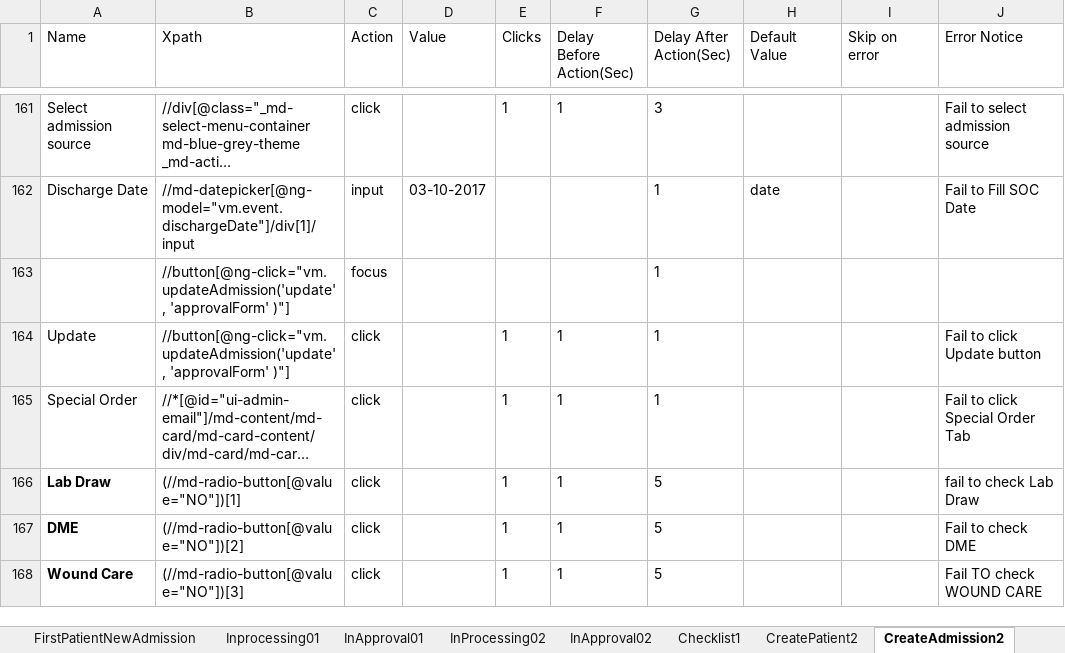
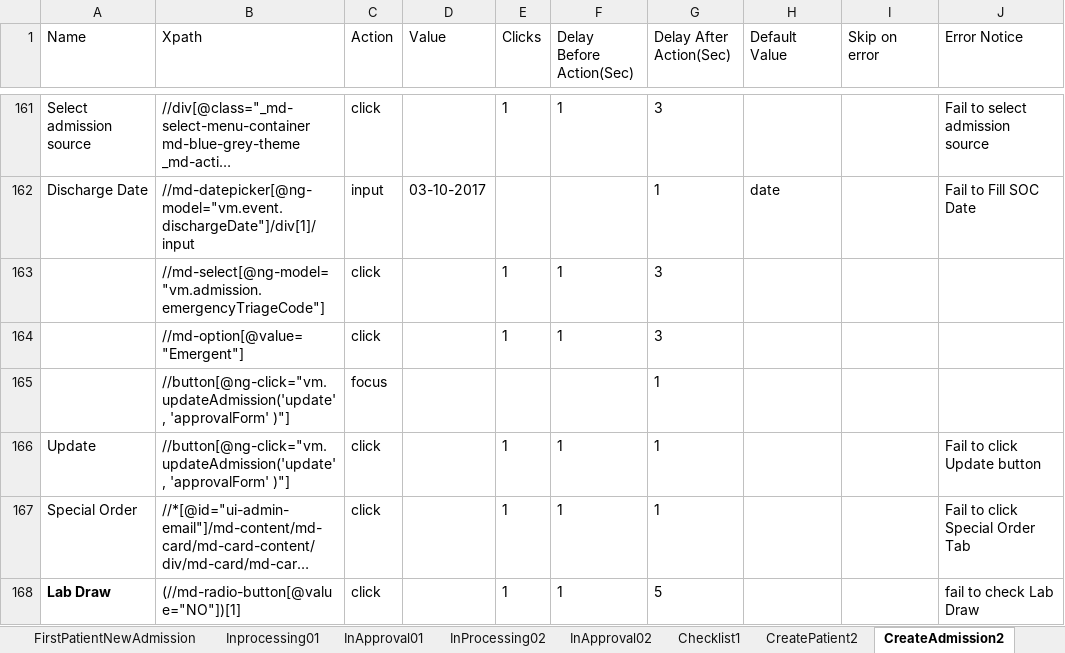
Before and after one commit to Ustingit/Automation, an Excel workbook: resources/Admission.xlsx, sheet CreateAdmission2, drawn as a sheet; only a part is shown, gaps mark what is left out; the shorter side is filled out with more unchanged rows; long unchanged cells end in …; values as stored, in another font and other column widths than the file's, no borders; the diff names each change by its address in the sheet, - before the commit and + after, or states it on an @@ line.

```diff
--- a/resources/Admission.xlsx (sheet CreateAdmission2)
+++ b/resources/Admission.xlsx (sheet CreateAdmission2)
+row 163:  | //md-select[@ng-model="vm.admission.emergencyTriageCode"] | click |  | 1 | 1 | 3
+row 164:  | //md-option[@value="Emergent"] | click |  | 1 | 1 | 3
```
Also changed, not shown: sheet CreateAdmission3.
